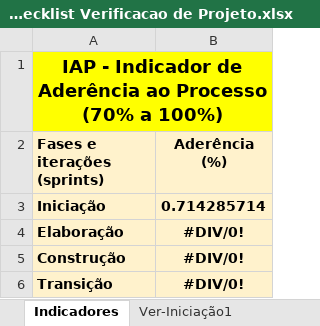
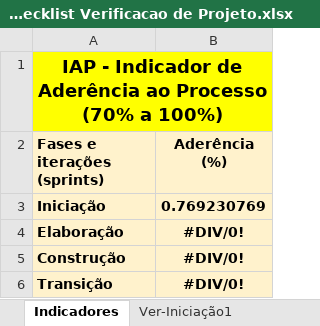
Before and after one commit to feliper297/Healthy_Delivery, an Excel workbook: Gerenciamento de Projeto/HD - Checklist Verificacao de Projeto.xlsx, sheet Indicadores, drawn as a sheet; values as stored, in another font and other column widths than the file's, no borders; charts and pictures not drawn; the diff names each change by its address in the sheet, - before the commit and + after, or states it on an @@ line.

```diff
--- a/Gerenciamento de Projeto/HD - Checklist Verificacao de Projeto.xlsx (sheet Indicadores)
+++ b/Gerenciamento de Projeto/HD - Checklist Verificacao de Projeto.xlsx (sheet Indicadores)
-B3 (Aderência (%)): 0.714285714
+B3 (Aderência (%)): 0.769230769
```
Also changed, not shown: sheet Ver-Iniciação1, charts or pictures.
